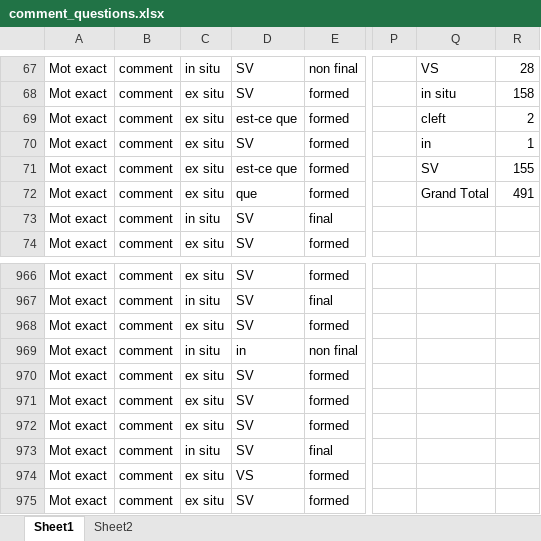
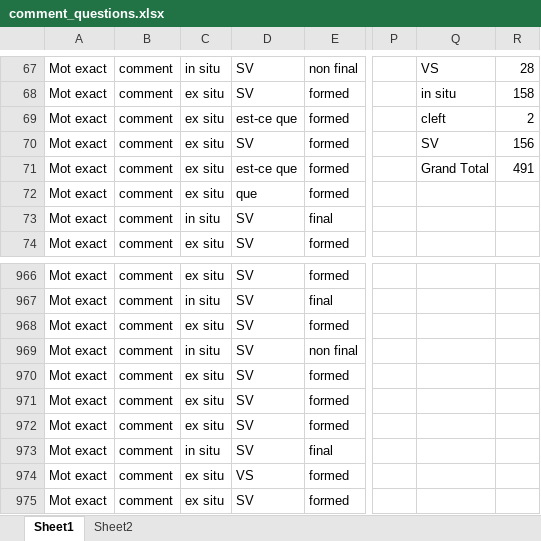
Before and after one commit to CaterinaBi/parameters-corpus-work, an Excel workbook: data/ESLO/all_selected_data/comment_questions.xlsx, sheet Sheet1, drawn as a sheet; only a part is shown, gaps mark what is left out; values as stored, in another font and other column widths than the file's, no borders; charts and pictures not drawn; the diff names each change by its address in the sheet, - before the commit and + after, or states it on an @@ line.

```diff
--- a/data/ESLO/all_selected_data/comment_questions.xlsx (sheet Sheet1)
+++ b/data/ESLO/all_selected_data/comment_questions.xlsx (sheet Sheet1)
-Q70: in
+Q70: SV
-R70: 1
+R70: 156
-Q71: SV
+Q71: Grand Total
-R71: 155
+R71: 491
-Q72: Grand Total
+Q72: (empty)
-R72: 491
+R72: (empty)
-D969: in
+D969: SV
```
Also changed, not shown: charts or pictures, data/theatre/sorted/1900/classified/data_1900_classified.xlsx, 7 other files.
